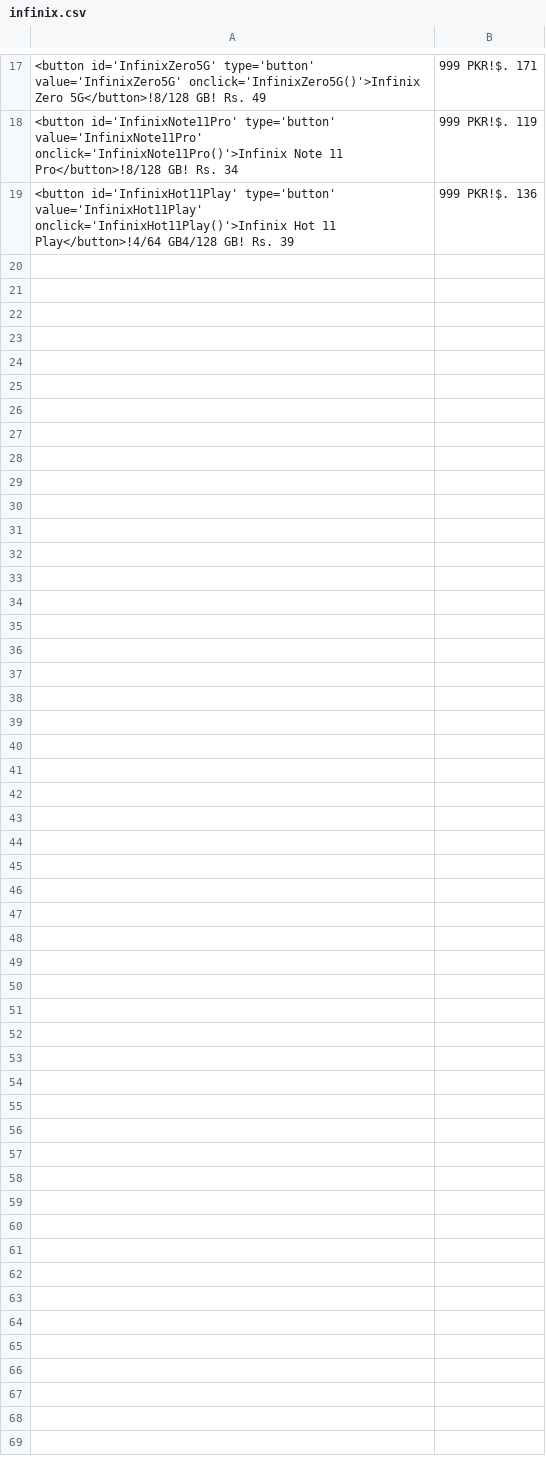
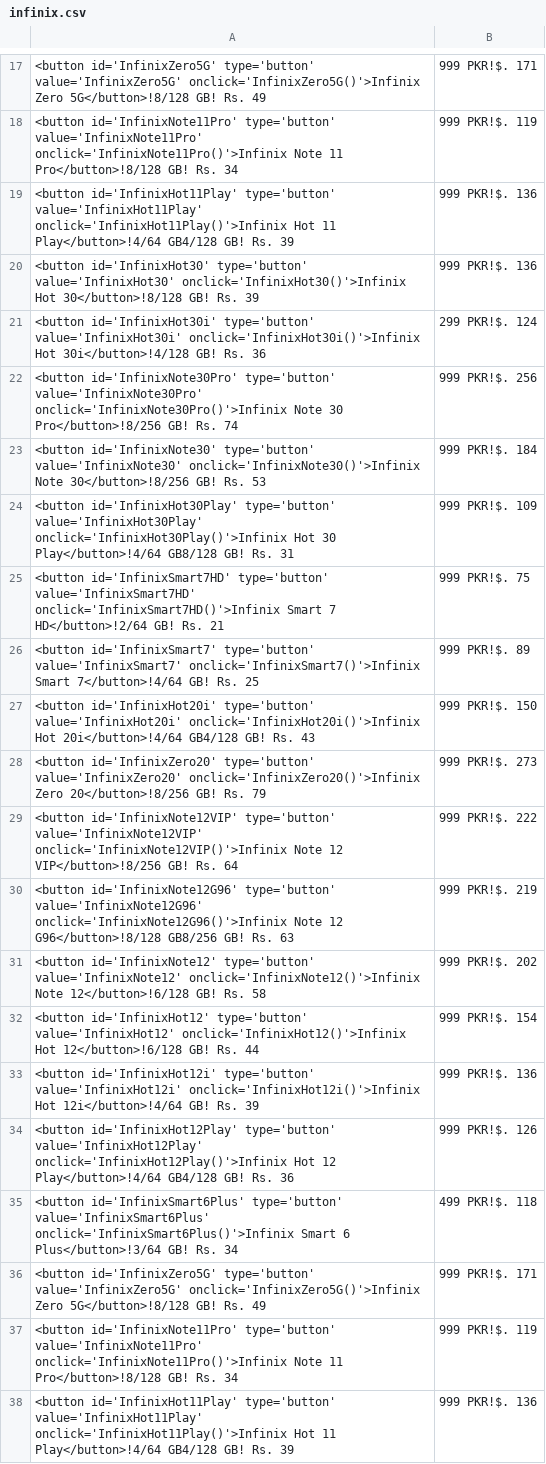
Before and after one commit to maliksuhail/mobileprices, a CSV file: all/infinix.csv, drawn as a sheet; only a part is shown, gaps mark what is left out; the diff names each change by its address in the sheet, - before the commit and + after, or states it on an @@ line.

```diff
--- a/all/infinix.csv
+++ b/all/infinix.csv
+row 20: <button id='InfinixHot30' type='button' value='InfinixHot30' onclick='InfinixHot30()'>Infinix Hot 30</button>!8/128 GB! Rs. 39 | 999 PKR!$. 136
+row 21: <button id='InfinixHot30i' type='button' value='InfinixHot30i' onclick='InfinixHot30i()'>Infinix Hot 30i</button>!4/128 GB! Rs. 36 | 299 PKR!$. 124
+row 22: <button id='InfinixNote30Pro' type='button' value='InfinixNote30Pro' onclick='InfinixNote30Pro()'>Infinix Note 30 Pro</button>!8/256 GB! Rs. 74 | 999 PKR!$. 256
+row 23: <button id='InfinixNote30' type='button' value='InfinixNote30' onclick='InfinixNote30()'>Infinix Note 30</button>!8/256 GB! Rs. 53 | 999 PKR!$. 184
+row 24: <button id='InfinixHot30Play' type='button' value='InfinixHot30Play' onclick='InfinixHot30Play()'>Infinix Hot 30 Play</button>!4/64 GB8/128 GB! Rs. 31 | 999 PKR!$. 109
+row 25: <button id='InfinixSmart7HD' type='button' value='InfinixSmart7HD' onclick='InfinixSmart7HD()'>Infinix Smart 7 HD</button>!2/64 GB! Rs. 21 | 999 PKR!$. 75
+row 26: <button id='InfinixSmart7' type='button' value='InfinixSmart7' onclick='InfinixSmart7()'>Infinix Smart 7</button>!4/64 GB! Rs. 25 | 999 PKR!$. 89
+row 27: <button id='InfinixHot20i' type='button' value='InfinixHot20i' onclick='InfinixHot20i()'>Infinix Hot 20i</button>!4/64 GB4/128 GB! Rs. 43 | 999 PKR!$. 150
+row 28: <button id='InfinixZero20' type='button' value='InfinixZero20' onclick='InfinixZero20()'>Infinix Zero 20</button>!8/256 GB! Rs. 79 | 999 PKR!$. 273
+row 29: <button id='InfinixNote12VIP' type='button' value='InfinixNote12VIP' onclick='InfinixNote12VIP()'>Infinix Note 12 VIP</button>!8/256 GB! Rs. 64 | 999 PKR!$. 222
+row 30: <button id='InfinixNote12G96' type='button' value='InfinixNote12G96' onclick='InfinixNote12G96()'>Infinix Note 12 G96</button>!8/128 GB8/256 GB! Rs. 63 | 999 PKR!$. 219
+row 31: <button id='InfinixNote12' type='button' value='InfinixNote12' onclick='InfinixNote12()'>Infinix Note 12</button>!6/128 GB! Rs. 58 | 999 PKR!$. 202
+row 32: <button id='InfinixHot12' type='button' value='InfinixHot12' onclick='InfinixHot12()'>Infinix Hot 12</button>!6/128 GB! Rs. 44 | 999 PKR!$. 154
+row 33: <button id='InfinixHot12i' type='button' value='InfinixHot12i' onclick='InfinixHot12i()'>Infinix Hot 12i</button>!4/64 GB! Rs. 39 | 999 PKR!$. 136
+row 34: <button id='InfinixHot12Play' type='button' value='InfinixHot12Play' onclick='InfinixHot12Play()'>Infinix Hot 12 Play</button>!4/64 GB4/128 GB! Rs. 36 | 999 PKR!$. 126
+row 35: <button id='InfinixSmart6Plus' type='button' value='InfinixSmart6Plus' onclick='InfinixSmart6Plus()'>Infinix Smart 6 Plus</button>!3/64 GB! Rs. 34 | 499 PKR!$. 118
+row 36: <button id='InfinixZero5G' type='button' value='InfinixZero5G' onclick='InfinixZero5G()'>Infinix Zero 5G</button>!8/128 GB! Rs. 49 | 999 PKR!$. 171
+row 37: <button id='InfinixNote11Pro' type='button' value='InfinixNote11Pro' onclick='InfinixNote11Pro()'>Infinix Note 11 Pro</button>!8/128 GB! Rs. 34 | 999 PKR!$. 119
+row 38: <button id='InfinixHot11Play' type='button' value='InfinixHot11Play' onclick='InfinixHot11Play()'>Infinix Hot 11 Play</button>!4/64 GB4/128 GB! Rs. 39 | 999 PKR!$. 136
```
Also changed, not shown: 49 other files.
